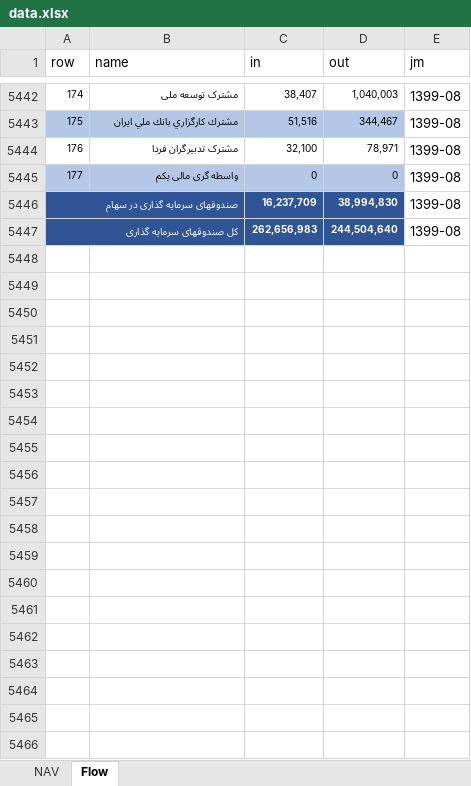
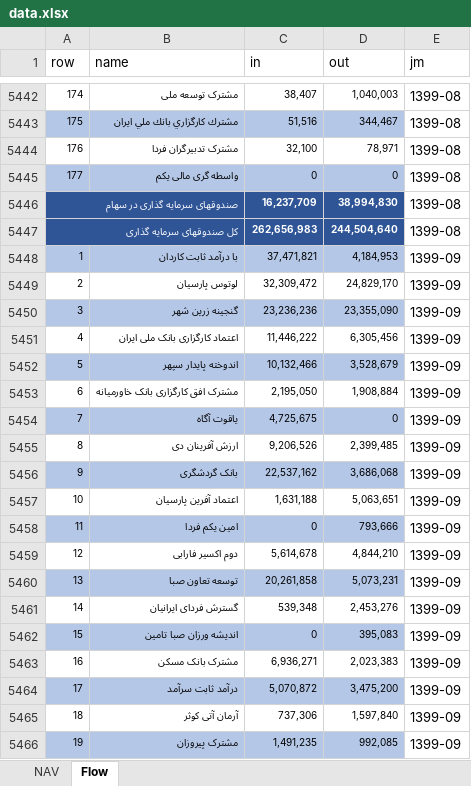
Before and after one commit to imahdimir/md-mutual-funds, an Excel workbook: data.xlsx, sheet Flow, drawn as a sheet; only a part is shown, gaps mark what is left out; values as stored, in another font and other column widths than the file's, no borders; the diff covers the shown part only; the diff names each change by its address in the sheet, - before the commit and + after, or states it on an @@ line.

Commit message:
1399-09

```diff
--- a/data.xlsx (sheet Flow)
+++ b/data.xlsx (sheet Flow)
+row 5448: 1 | با درآمد ثابت کاردان | 37,471,821 | 4,184,953 | 1399-09
+row 5449: 2 | لوتوس پارسیان | 32,309,472 | 24,829,170 | 1399-09
+row 5450: 3 | گنجینه زرین شهر | 23,236,236 | 23,355,090 | 1399-09
+row 5451: 4 | اعتماد کارگزاری بانک ملی ایران | 11,446,222 | 6,305,456 | 1399-09
+row 5452: 5 | اندوخته پایدار سپهر | 10,132,466 | 3,528,679 | 1399-09
+row 5453: 6 | مشترک افق کارگزاری بانک خاورمیانه | 2,195,050 | 1,908,884 | 1399-09
+row 5454: 7 | یاقوت آگاه | 4,725,675 | 0 | 1399-09
+row 5455: 8 | ارزش آفرینان دی | 9,206,526 | 2,399,485 | 1399-09
+row 5456: 9 | بانک گردشگری | 22,537,162 | 3,686,068 | 1399-09
+row 5457: 10 | اعتماد آفرین پارسیان | 1,631,188 | 5,063,651 | 1399-09
+row 5458: 11 | امین یکم فردا | 0 | 793,666 | 1399-09
+row 5459: 12 | دوم اکسیر فارابی | 5,614,678 | 4,844,210 | 1399-09
+row 5460: 13 | توسعه تعاون صبا | 20,261,858 | 5,073,231 | 1399-09
+row 5461: 14 | گسترش فردای ایرانیان | 539,348 | 2,453,276 | 1399-09
+row 5462: 15 | اندیشه ورزان صبا تامین | 0 | 395,083 | 1399-09
+row 5463: 16 | مشترک بانک مسکن | 6,936,271 | 2,023,383 | 1399-09
+row 5464: 17 | درآمد ثابت سرآمد | 5,070,872 | 3,475,200 | 1399-09
+row 5465: 18 | آرمان آتی کوثر | 737,306 | 1,597,840 | 1399-09
+row 5466: 19 | مشترک پیروزان | 1,491,235 | 992,085 | 1399-09
```
Also changed, not shown: 163 added rows elsewhere in this sheet, sheet NAV.
